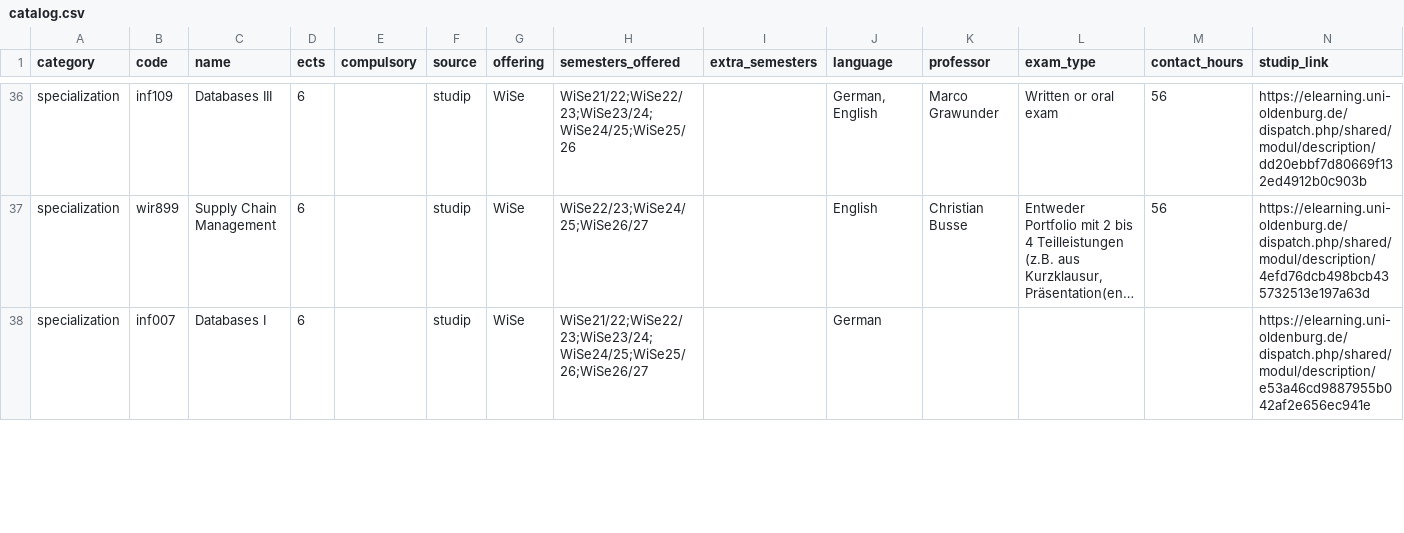
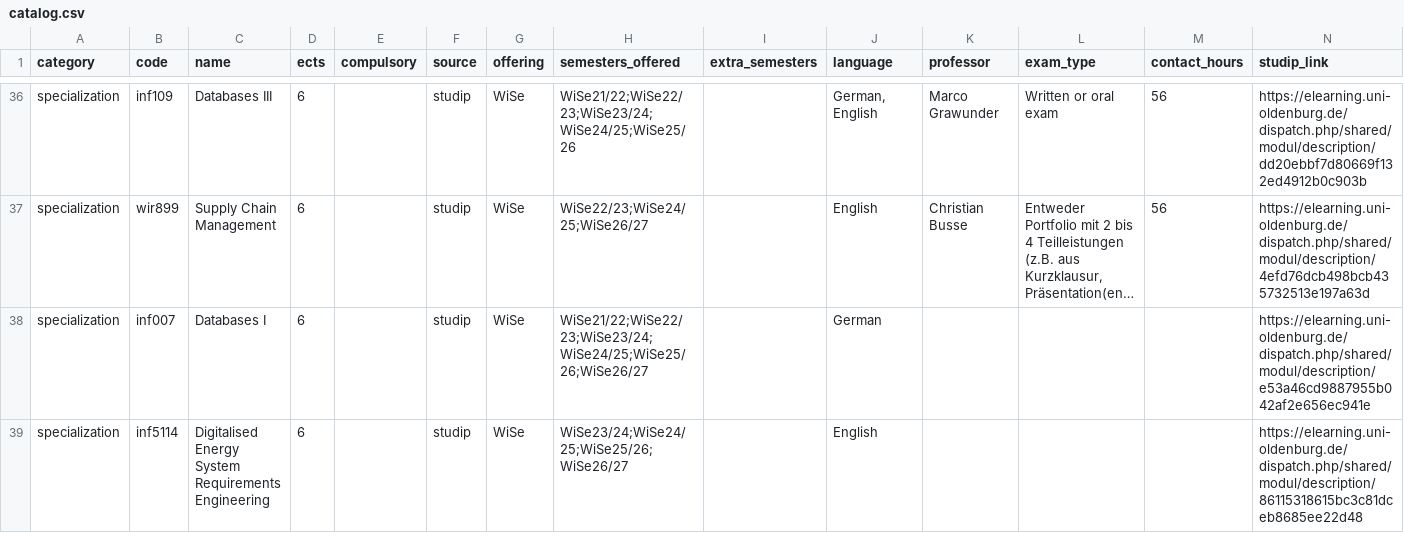
Before and after one commit to ofurkancoban/AEDS_ECTS_Tracker, a CSV file: catalog.csv, drawn as a sheet; only a part is shown, gaps mark what is left out; long unchanged cells end in …; rows hold the shown columns only; the diff covers the shown part only; the diff names each change by its address in the sheet, - before the commit and + after, or states it on an @@ line.

```diff
--- a/catalog.csv
+++ b/catalog.csv
+row 39: specialization | inf5114 | Digitalised Energy System Requirements Engineering | 6 |  | studip | WiSe | WiSe23/24;WiSe24/25;WiSe25/26;WiSe26/27 |  | English |  |  |  | https://elearning.uni-oldenburg.de/dispatch.php/shared/modul/description/86115318615bc3c81dceb8685ee22d48
```
Also changed, not shown: 7 edited cells elsewhere in this file.
